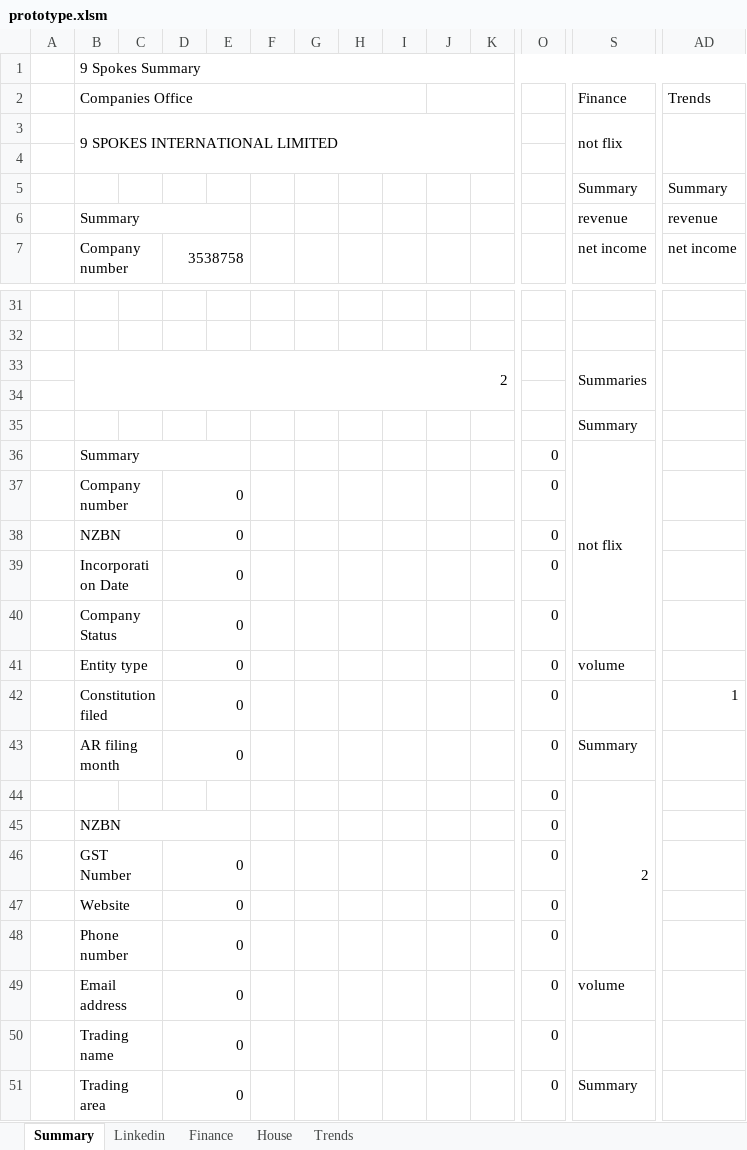
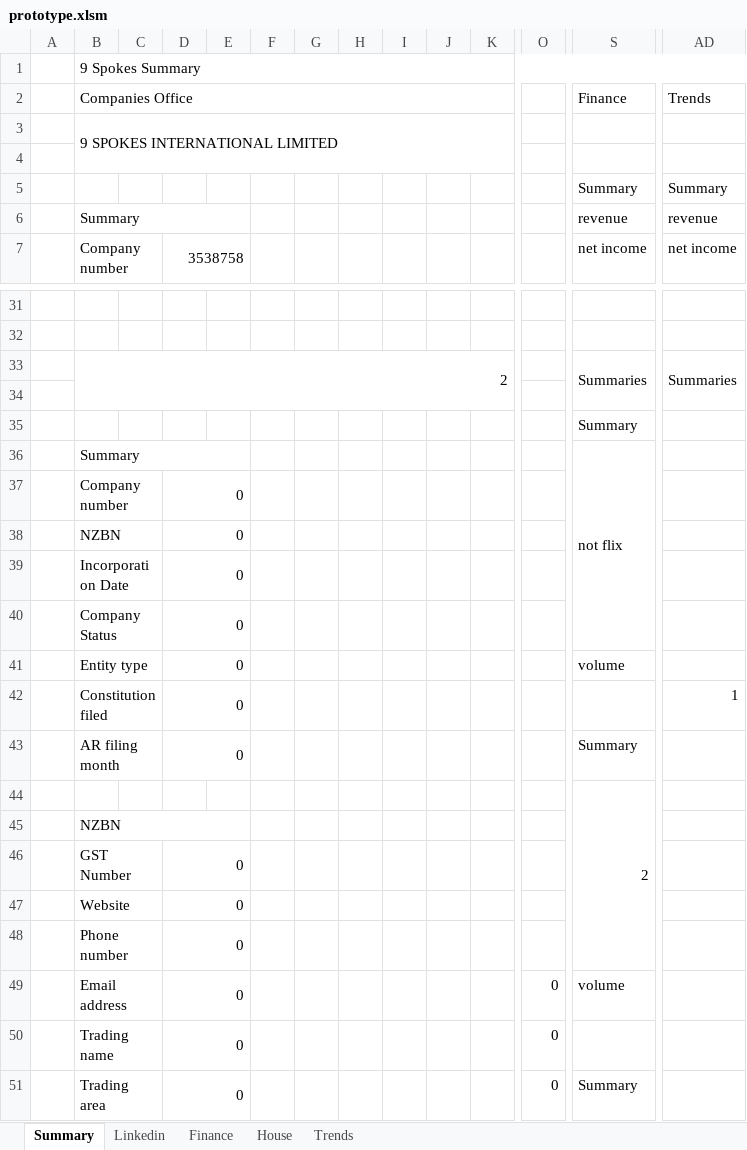
Before and after one commit to natisha99/9spokes, an Excel workbook: prototype.xlsm, sheet Summary, drawn as a sheet; only a part is shown, gaps mark what is left out; values as stored, in another font and other column widths than the file's, no cell formats; charts and pictures not drawn; the diff names each change by its address in the sheet, - before the commit and + after, or states it on an @@ line.

```diff
--- a/prototype.xlsm (sheet Summary)
+++ b/prototype.xlsm (sheet Summary)
-B2:I2 merged
+B2:K2 merged
-J2:K2 merged
-S3: not flix
+S3: (empty)
-S3:AB4 merged
-AD3:AJ4 merged
-AD33: (empty)
+AD33: Summaries
-O36:O48: 0
+O36:O48: (empty)
```
Also changed, not shown: sheet Trends, sheet House, sheet Finance, sheet Linkedin, cell formats, charts or pictures.
